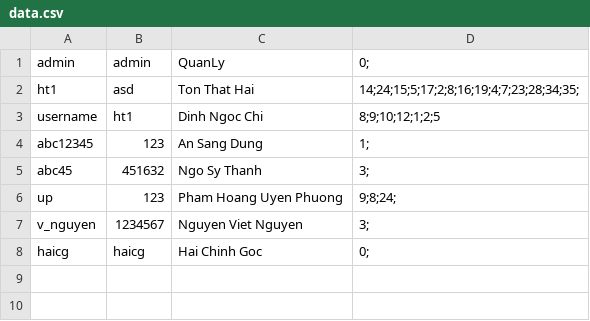
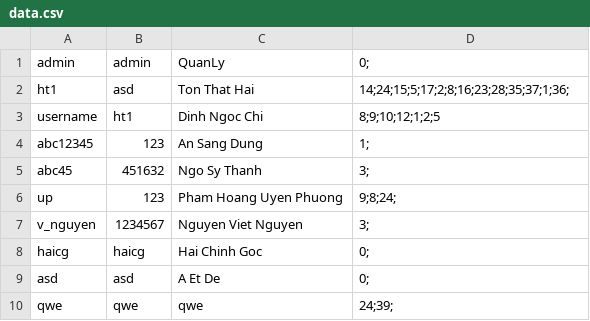
Before and after one commit to haiton266/managelibrary, a CSV file: data.csv, drawn as a sheet.

```diff
--- a/data.csv
+++ b/data.csv
@@ -1,3 +1,3 @@
 admin,admin,QuanLy,0;
-ht1,asd,Ton That Hai,14;24;15;5;17;2;8;16;19;4;7;23;28;34;35;
+ht1,asd,Ton That Hai,14;24;15;5;17;2;8;16;23;28;35;37;1;36;
 username,ht1,Dinh Ngoc Chi,8;9;10;12;1;2;5
@@ -8 +8,3 @@ v_nguyen,1234567,Nguyen Viet Nguyen,3;
 haicg,haicg,Hai Chinh Goc,0;
+asd,asd,A Et De,0;
+qwe,qwe,qwe,24;39;
```
Also changed, not shown: danhsachsach.csv, 6 other files.
